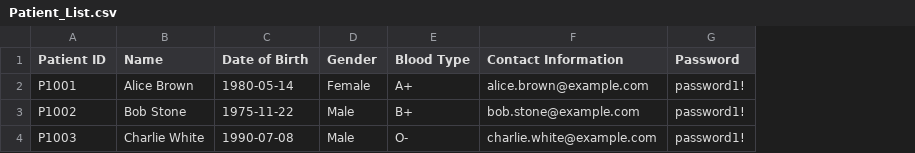
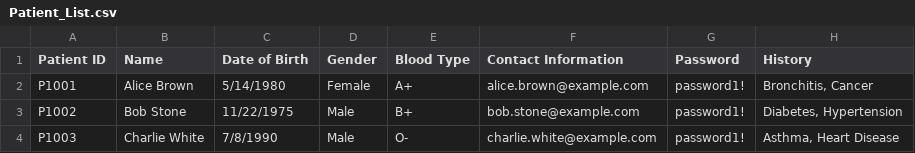
Before and after one commit to shaoyangchin/Hospital-Management-System-HMS, a CSV file: data/Patient_List.csv, drawn as a sheet; the diff names each change by its address in the sheet, - before the commit and + after, or states it on an @@ line.

```diff
--- a/data/Patient_List.csv
+++ b/data/Patient_List.csv
+column H (History), rows 2-4: Bronchitis, Cancer | Diabetes, Hypertension | Asthma, Heart Disease
-C2 (Date of Birth): 1980-05-14
+C2 (Date of Birth): 5/14/1980
-C3 (Date of Birth): 1975-11-22
+C3 (Date of Birth): 11/22/1975
-C4 (Date of Birth): 1990-07-08
+C4 (Date of Birth): 7/8/1990
```
Also changed, not shown: data/Appointment_List.csv, 4 other files.
